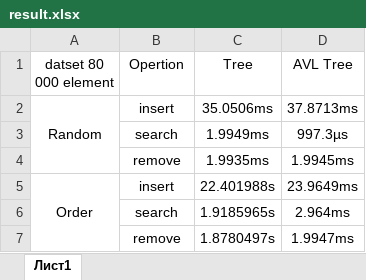
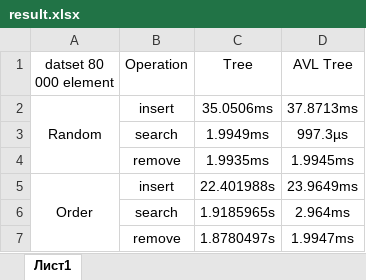
Before and after one commit to MihailShev/algo-7, an Excel workbook: result.xlsx, sheet Лист1, drawn as a sheet; values as stored, in another font and other column widths than the file's, no borders; the diff names each change by its address in the sheet, - before the commit and + after, or states it on an @@ line.

```diff
--- a/result.xlsx (sheet Лист1)
+++ b/result.xlsx (sheet Лист1)
-B1: Opertion
+B1: Operation
```
Also changed, not shown: 2 other files.
